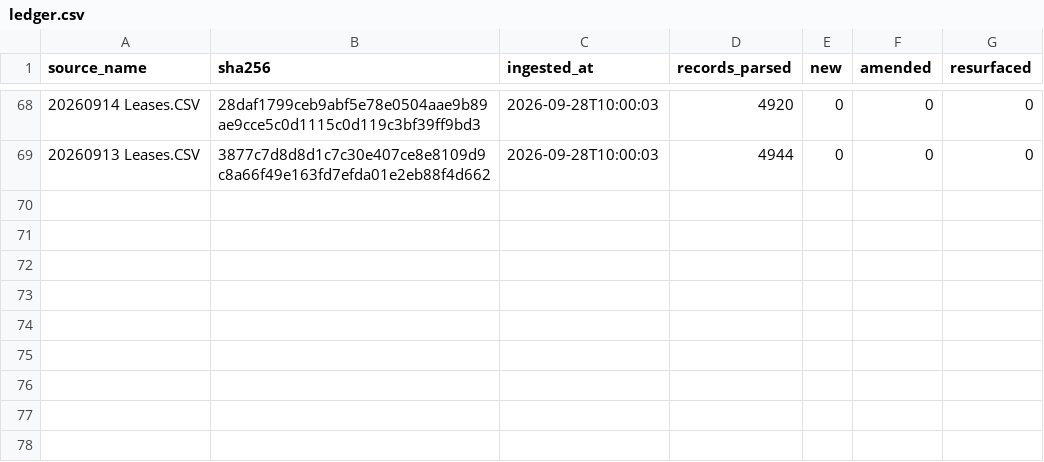
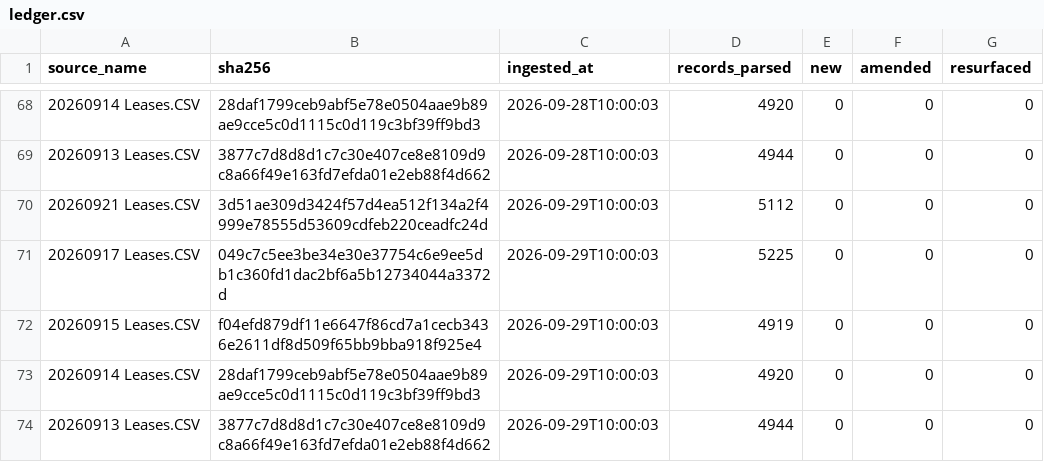
Before and after one commit to mapmaticsgis-maker/gis-permit-intel, a CSV file: data/enverus_leases/ledger.csv, drawn as a sheet; only a part is shown, gaps mark what is left out.

Commit message:
Enverus lease filings: 2026-09-29

```diff
--- a/data/enverus_leases/ledger.csv
+++ b/data/enverus_leases/ledger.csv
@@ -69 +69,6 @@ source_name,sha256,ingested_at,records_parsed,new,amended,resurfaced
 20260913 Leases.CSV,3877c7d8d8d1c7c30e407ce8e8109d9c8a66f49e163fd7efda01e2eb88f4d662,2026-09-28T10:00:03,4944,0,0,0
+20260921 Leases.CSV,3d51ae309d3424f57d4ea512f134a2f4999e78555d53609cdfeb220ceadfc24d,2026-09-29T10:00:03,5112,0,0,0
+20260917 Leases.CSV,049c7c5ee3be34e30e37754c6e9ee5db1c360fd1dac2bf6a5b12734044a3372d,2026-09-29T10:00:03,5225,0,0,0
+20260915 Leases.CSV,f04efd879df11e6647f86cd7a1cecb3436e2611df8d509f65bb9bba918f925e4,2026-09-29T10:00:03,4919,0,0,0
+20260914 Leases.CSV,28daf1799ceb9abf5e78e0504aae9b89ae9cce5c0d1115c0d119c3bf39ff9bd3,2026-09-29T10:00:03,4920,0,0,0
+20260913 Leases.CSV,3877c7d8d8d1c7c30e407ce8e8109d9c8a66f49e163fd7efda01e2eb88f4d662,2026-09-29T10:00:03,4944,0,0,0
```
Also changed, not shown: 1 other file.
